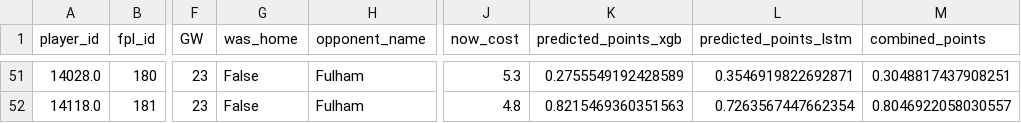
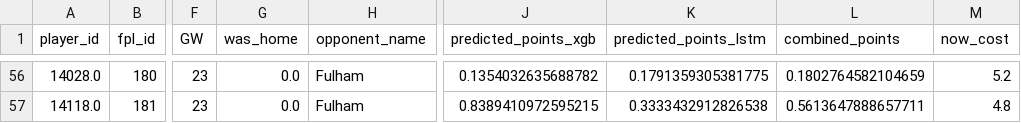
Before and after one commit to stephenheron/FPL-Predictor, a CSV file: reports/predictions/fwd_predictions_combined.csv, drawn as a sheet; only a part is shown, gaps mark what is left out; removed rows and columns are numbered as before the commit, all else as after; the diff covers the shown part only; the diff names each change by its address in the sheet, - before the commit and + after, or states it on an @@ line.

```diff
--- a/reports/predictions/fwd_predictions_combined.csv
+++ b/reports/predictions/fwd_predictions_combined.csv
+column J (predicted_points_xgb), rows 56-57: 0.1354032635688782 | 0.8389410972595215
+column K (predicted_points_lstm), rows 56-57: 0.1791359305381775 | 0.3333432912826538
+column L (combined_points), rows 56-57: 0.1802764582104659 | 0.5613647888657711
-column K (predicted_points_xgb), rows 51-52: 0.2755549192428589 | 0.8215469360351563
-column L (predicted_points_lstm), rows 51-52: 0.3546919822692871 | 0.7263567447662354
-column M (combined_points), rows 51-52: 0.3048817437908251 | 0.8046922058030557
-G56:G57 (was_home): False
+G56:G57 (was_home): 0.0
-M56 (now_cost): 5.3
+M56 (now_cost): 5.2
```
Also changed, not shown: 5 added rows and 58 edited cells elsewhere in this file, reports/predictions/def_predictions_combined.csv, reports/predictions/def_predictions_lstm.csv, 27 other files.
